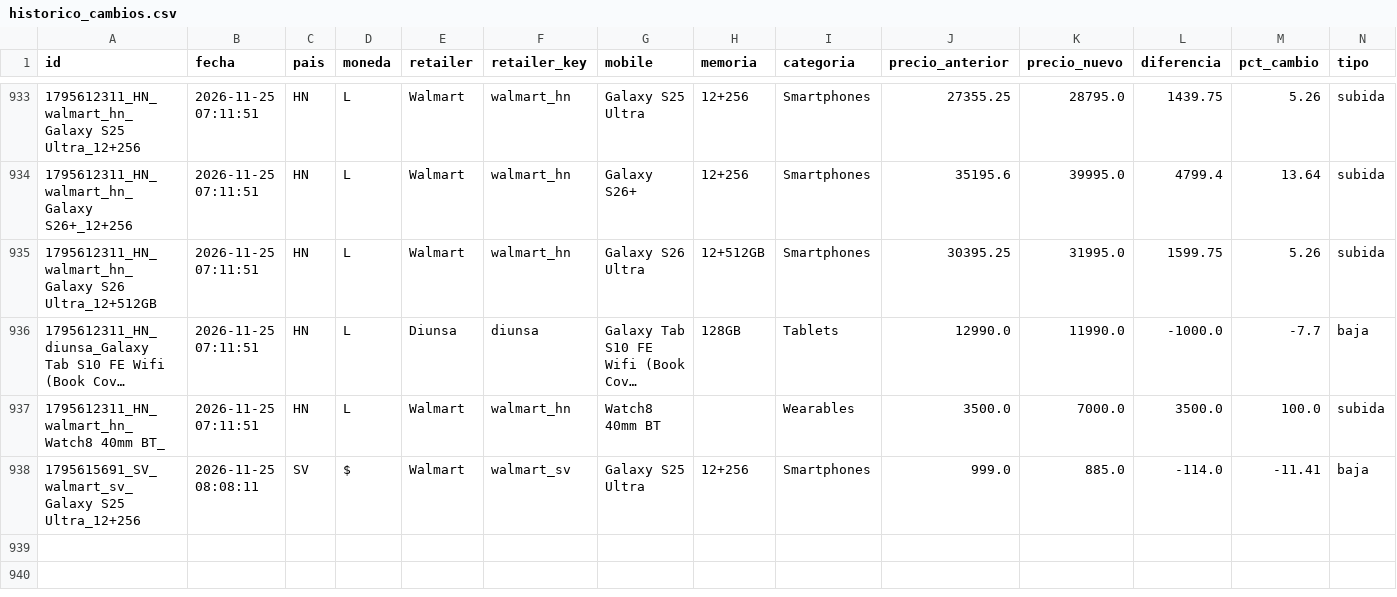
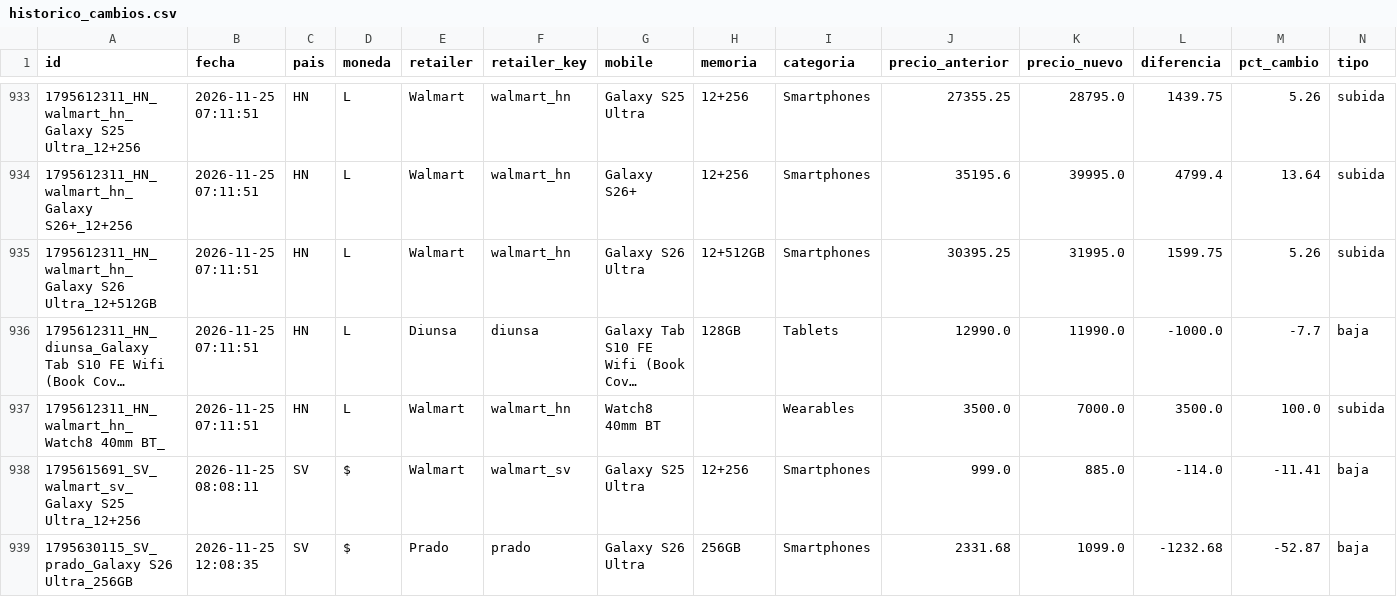
Before and after one commit to goldenboy1496/reporte-precios, a CSV file: data/historico_cambios.csv, drawn as a sheet; only a part is shown, gaps mark what is left out; long unchanged cells end in …; the diff names each change by its address in the sheet, - before the commit and + after, or states it on an @@ line.

```diff
--- a/data/historico_cambios.csv
+++ b/data/historico_cambios.csv
+row 939: 1795630115_SV_prado_Galaxy S26 Ultra_256GB | 2026-11-25 12:08:35 | SV | $ | Prado | prado | Galaxy S26 Ultra | 256GB | Smartphones | 2331.68 | 1099.0 | -1232.68 | -52.87 | baja
```
Also changed, not shown: data/productos_max.csv, data/productos_prado.csv, 11 other files.
